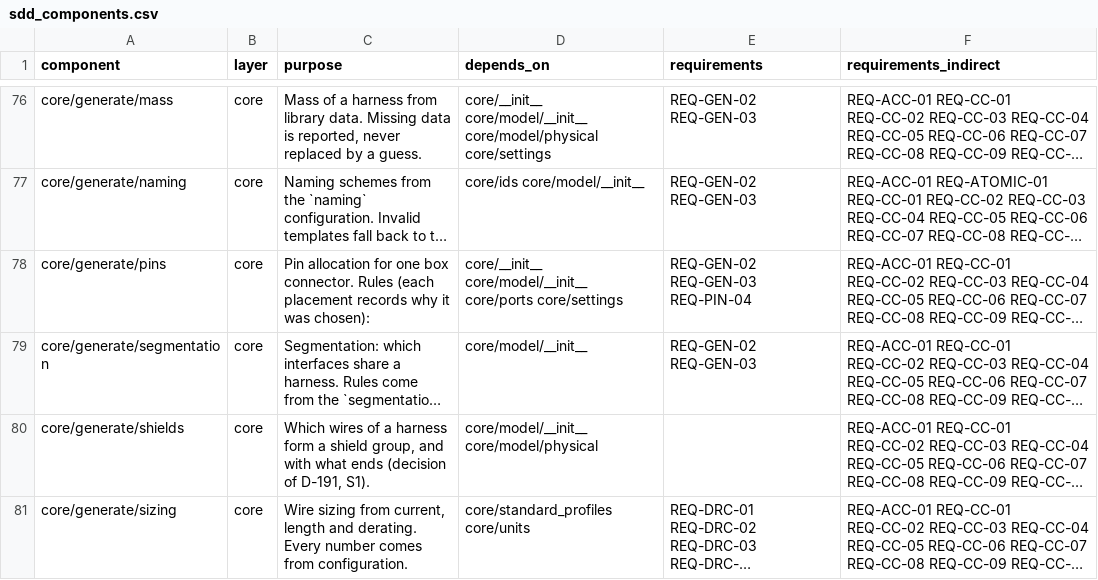
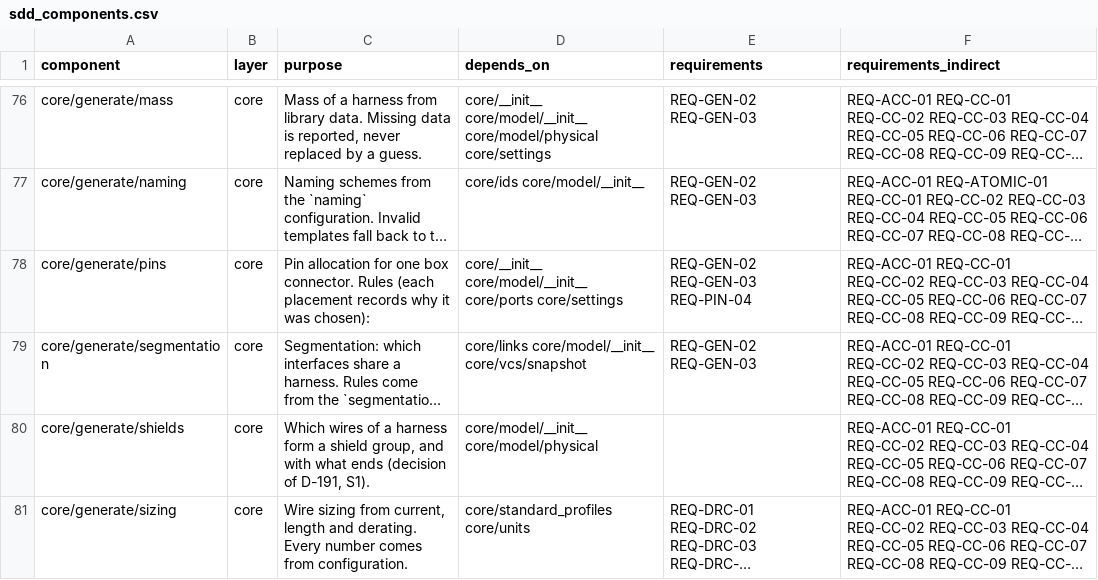
Before and after one commit to 0h3xn4/wireviz_harness-design-studio, a CSV file: HarnessDesignStudio/compliance/sdd_components.csv, drawn as a sheet; only a part is shown, gaps mark what is left out; long unchanged cells end in …; the diff names each change by its address in the sheet, - before the commit and + after, or states it on an @@ line.

```diff
--- a/HarnessDesignStudio/compliance/sdd_components.csv
+++ b/HarnessDesignStudio/compliance/sdd_components.csv
-D79 (depends_on): core/model/__init__
+D79 (depends_on): core/links core/model/__init__ core/vcs/snapshot
```
